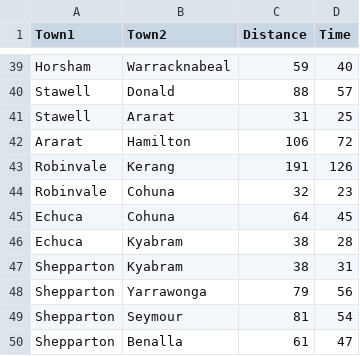
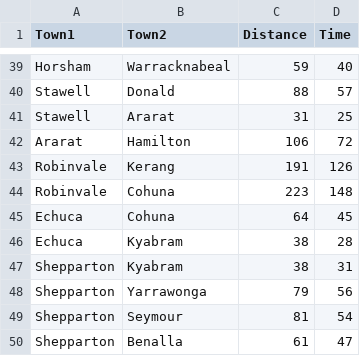
Before and after one commit to Envxsion/Algorithmics-HESS, a CSV file: SAT 2024 Student Data/edges.csv, drawn as a sheet; only a part is shown, gaps mark what is left out.

```diff
--- a/SAT 2024 Student Data/edges.csv
+++ b/SAT 2024 Student Data/edges.csv
@@ -43,3 +43,3 @@ Ararat,Hamilton,106,72
 Robinvale,Kerang,191,126
-Robinvale,Cohuna,32,23
+Robinvale,Cohuna,223,148
 Echuca,Cohuna,64,45
```
Also changed, not shown: 3 other files.
